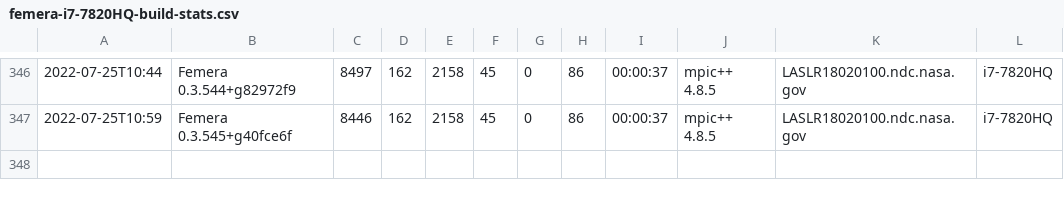
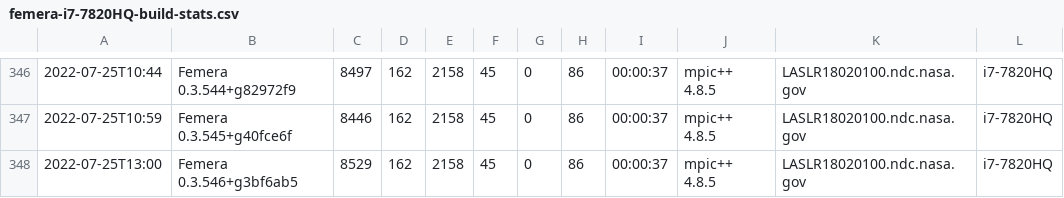
Before and after one commit to waggyz/femera-mini-app, a CSV file: data/src/femera-i7-7820HQ-build-stats.csv, drawn as a sheet; only a part is shown, gaps mark what is left out; the diff names each change by its address in the sheet, - before the commit and + after, or states it on an @@ line.

```diff
--- a/data/src/femera-i7-7820HQ-build-stats.csv
+++ b/data/src/femera-i7-7820HQ-build-stats.csv
+row 348: 2022-07-25T13:00 | Femera 0.3.546+g3bf6ab5 | 8529 | 162 | 2158 | 45 | 0 | 86 | 00:00:37 | mpic++ 4.8.5 | LASLR18020100.ndc.nasa.gov | i7-7820HQ
```
Also changed, not shown: 4 other files.
